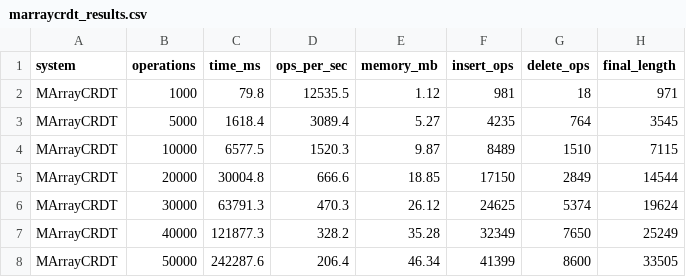
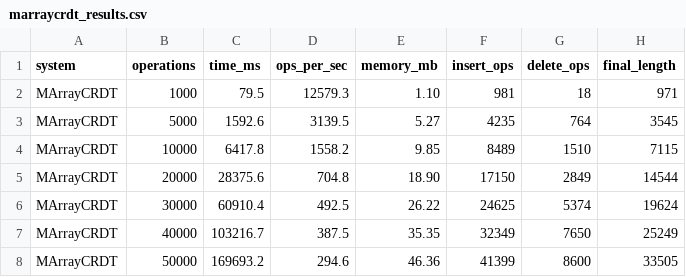
Before and after one commit to eislab-cps/MArrayCRDT, a CSV file: data/benchmark_runs/2025-08-21T09-32-30/marraycrdt_results.csv (was simulation/marraycrdt_results.csv), drawn as a sheet.

```diff
--- a/simulation/marraycrdt_results.csv
+++ b/data/benchmark_runs/2025-08-21T09-32-30/marraycrdt_results.csv
@@ -1,8 +1,8 @@
 system,operations,time_ms,ops_per_sec,memory_mb,insert_ops,delete_ops,final_length
-MArrayCRDT,1000,79.8,12535.5,1.12,981,18,971
-MArrayCRDT,5000,1618.4,3089.4,5.27,4235,764,3545
-MArrayCRDT,10000,6577.5,1520.3,9.87,8489,1510,7115
-MArrayCRDT,20000,30004.8,666.6,18.85,17150,2849,14544
-MArrayCRDT,30000,63791.3,470.3,26.12,24625,5374,19624
-MArrayCRDT,40000,121877.3,328.2,35.28,32349,7650,25249
-MArrayCRDT,50000,242287.6,206.4,46.34,41399,8600,33505
+MArrayCRDT,1000,79.5,12579.3,1.10,981,18,971
+MArrayCRDT,5000,1592.6,3139.5,5.27,4235,764,3545
+MArrayCRDT,10000,6417.8,1558.2,9.85,8489,1510,7115
+MArrayCRDT,20000,28375.6,704.8,18.90,17150,2849,14544
+MArrayCRDT,30000,60910.4,492.5,26.22,24625,5374,19624
+MArrayCRDT,40000,103216.7,387.5,35.35,32349,7650,25249
+MArrayCRDT,50000,169693.2,294.6,46.36,41399,8600,33505
```
Also changed, not shown: data/benchmark_runs/isolated-2025-08-21T09-56-36/loro_results.csv, data/benchmark_runs/isolated-2025-08-21T09-56-36/marraycrdt_results.csv, 46 other files.
